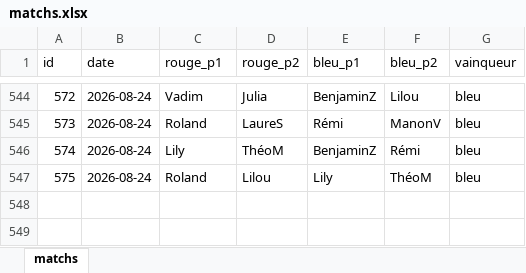
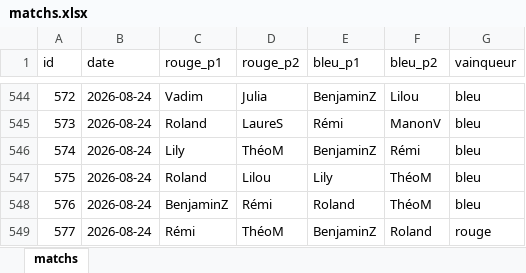
Before and after one commit to CBGP-activities/Foosball, an Excel workbook: data/matchs.xlsx, sheet matchs, drawn as a sheet; only a part is shown, gaps mark what is left out; values as stored, in another font and other column widths than the file's, no borders; the diff names each change by its address in the sheet, - before the commit and + after, or states it on an @@ line.

```diff
--- a/data/matchs.xlsx (sheet matchs)
+++ b/data/matchs.xlsx (sheet matchs)
+row 548: 576 | 2026-08-24 | BenjaminZ | Rémi | Roland | ThéoM | bleu
+row 549: 577 | 2026-08-24 | Rémi | ThéoM | BenjaminZ | Roland | rouge
```
Also changed, not shown: 13 other files.
